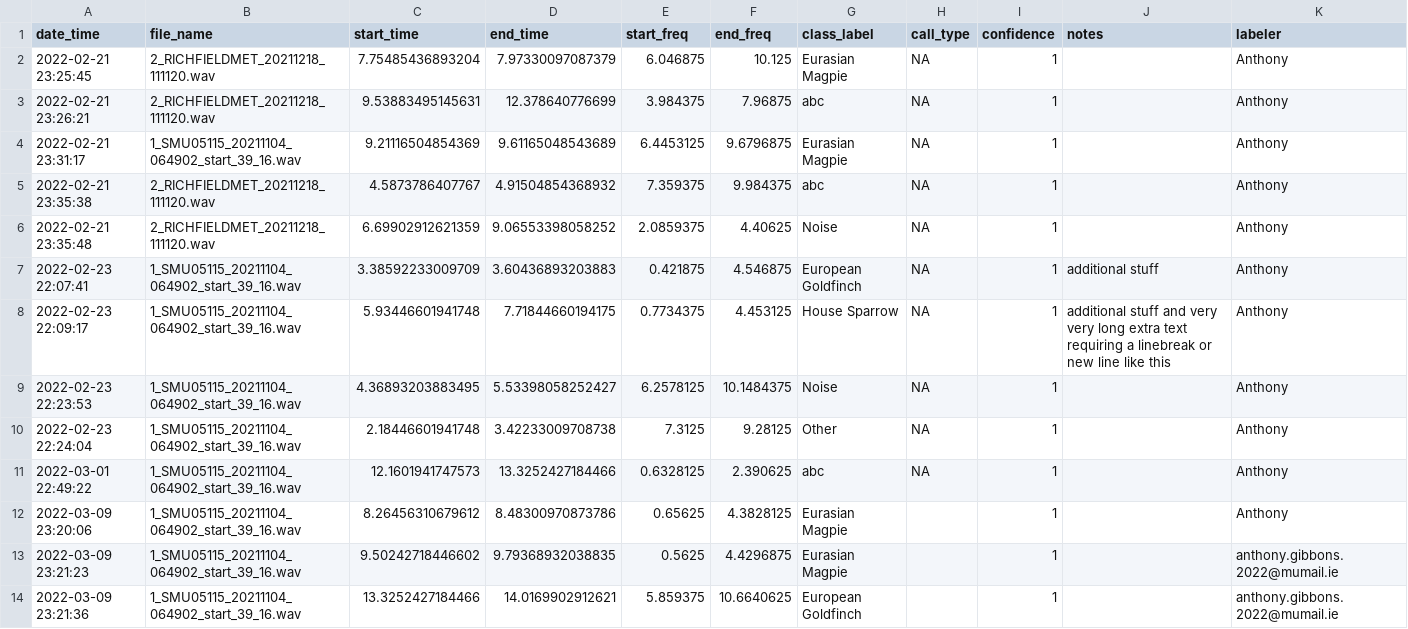
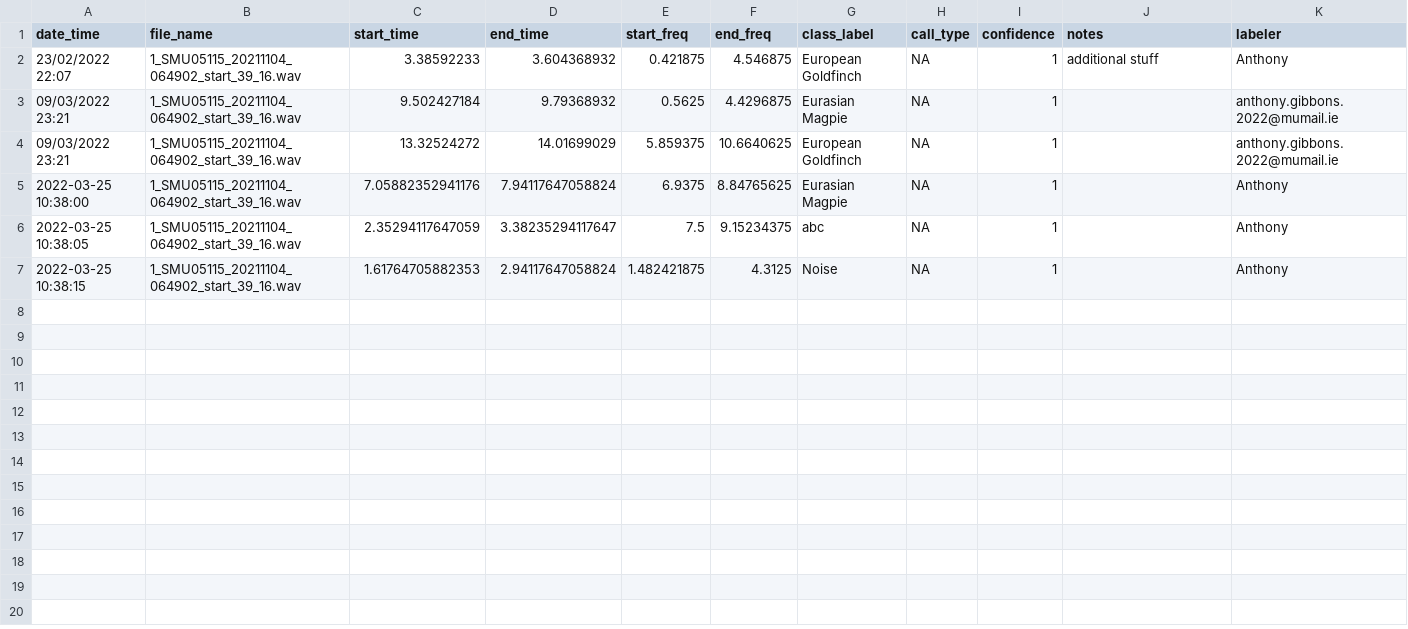
Before and after one commit to gibbona1/neal, a CSV file: tmp_labels.csv, drawn as a sheet.

Commit message:
Label box and x axis changes

```diff
--- a/tmp_labels.csv
+++ b/tmp_labels.csv
@@ -1,14 +1,7 @@
 "date_time","file_name","start_time","end_time","start_freq","end_freq","class_label","call_type","confidence","notes","labeler"
-"2022-02-21 23:25:45","2_RICHFIELDMET_20211218_111120.wav",7.75485436893204,7.97330097087379,6.046875,10.125,"Eurasian Magpie",NA,1,"","Anthony"
-"2022-02-21 23:26:21","2_RICHFIELDMET_20211218_111120.wav",9.53883495145631,12.378640776699,3.984375,7.96875,"abc",NA,1,"","Anthony"
-"2022-02-21 23:31:17","1_SMU05115_20211104_064902_start_39_16.wav",9.21116504854369,9.61165048543689,6.4453125,9.6796875,"Eurasian Magpie",NA,1,"","Anthony"
-"2022-02-21 23:35:38","2_RICHFIELDMET_20211218_111120.wav",4.5873786407767,4.91504854368932,7.359375,9.984375,"abc",NA,1,"","Anthony"
-"2022-02-21 23:35:48","2_RICHFIELDMET_20211218_111120.wav",6.69902912621359,9.06553398058252,2.0859375,4.40625,"Noise",NA,1,"","Anthony"
-"2022-02-23 22:07:41","1_SMU05115_20211104_064902_start_39_16.wav",3.38592233009709,3.60436893203883,0.421875,4.546875,"European Goldfinch",NA,1,"additional stuff","Anthony"
-"2022-02-23 22:09:17","1_SMU05115_20211104_064902_start_39_16.wav",5.93446601941748,7.71844660194175,0.7734375,4.453125,"House Sparrow",NA,1,"additional stuff and very very long extra text requiring a linebreak or new line like this","Anthony"
-"2022-02-23 22:23:53","1_SMU05115_20211104_064902_start_39_16.wav",4.36893203883495,5.53398058252427,6.2578125,10.1484375,"Noise",NA,1,"","Anthony"
-"2022-02-23 22:24:04","1_SMU05115_20211104_064902_start_39_16.wav",2.18446601941748,3.42233009708738,7.3125,9.28125,"Other",NA,1,"","Anthony"
-"2022-03-01 22:49:22","1_SMU05115_20211104_064902_start_39_16.wav",12.1601941747573,13.3252427184466,0.6328125,2.390625,"abc",NA,1,"","Anthony"
-"2022-03-09 23:20:06","1_SMU05115_20211104_064902_start_39_16.wav",8.26456310679612,8.48300970873786,0.65625,4.3828125,"Eurasian Magpie","",1,"","Anthony"
-"2022-03-09 23:21:23","1_SMU05115_20211104_064902_start_39_16.wav",9.50242718446602,9.79368932038835,0.5625,4.4296875,"Eurasian Magpie","",1,"","anthony.gibbons.2022@mumail.ie"
-"2022-03-09 23:21:36","1_SMU05115_20211104_064902_start_39_16.wav",13.3252427184466,14.0169902912621,5.859375,10.6640625,"European Goldfinch","",1,"","anthony.gibbons.2022@mumail.ie"
+"23/02/2022 22:07","1_SMU05115_20211104_064902_start_39_16.wav",3.38592233,3.604368932,0.421875,4.546875,"European Goldfinch",NA,1,"additional stuff","Anthony"
+"09/03/2022 23:21","1_SMU05115_20211104_064902_start_39_16.wav",9.502427184,9.79368932,0.5625,4.4296875,"Eurasian Magpie",NA,1,"","anthony.gibbons.2022@mumail.ie"
+"09/03/2022 23:21","1_SMU05115_20211104_064902_start_39_16.wav",13.32524272,14.01699029,5.859375,10.6640625,"European Goldfinch",NA,1,"","anthony.gibbons.2022@mumail.ie"
+"2022-03-25 10:38:00","1_SMU05115_20211104_064902_start_39_16.wav",7.05882352941176,7.94117647058824,6.9375,8.84765625,"Eurasian Magpie",NA,1,"","Anthony"
+"2022-03-25 10:38:05","1_SMU05115_20211104_064902_start_39_16.wav",2.35294117647059,3.38235294117647,7.5,9.15234375,"abc",NA,1,"","Anthony"
+"2022-03-25 10:38:15","1_SMU05115_20211104_064902_start_39_16.wav",1.61764705882353,2.94117647058824,1.482421875,4.3125,"Noise",NA,1,"","Anthony"
```
Also changed, not shown: 2 other files.
